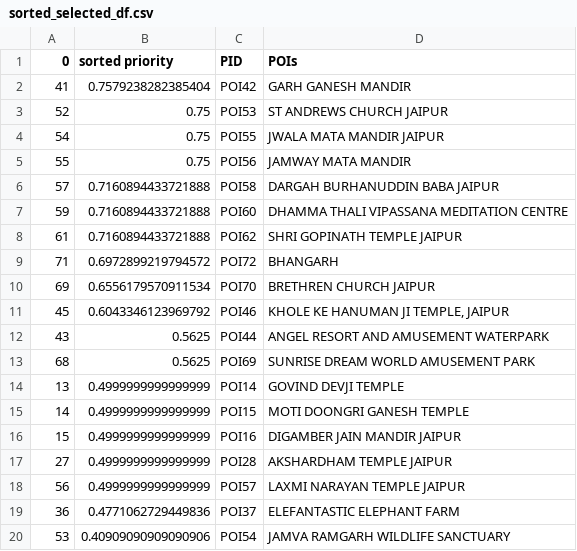
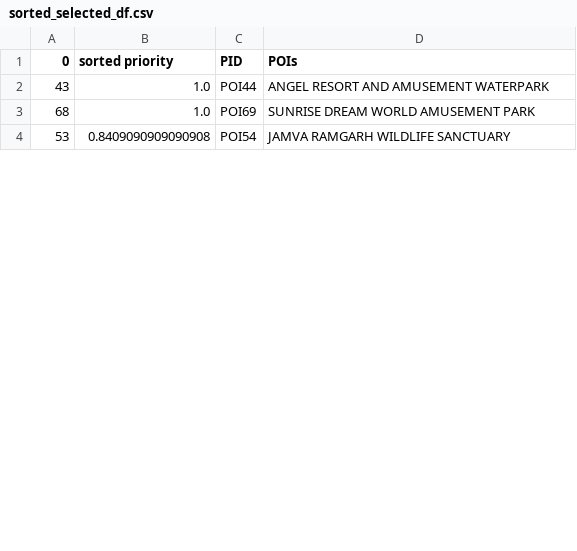
Before and after one commit to ishijo/Travel_Itinerary_Generator, a CSV file: data/sorted_selected_df.csv, drawn as a sheet; only a part is shown; the diff covers the shown part only.

```diff
--- a/data/sorted_selected_df.csv
+++ b/data/sorted_selected_df.csv
@@ -1,20 +1,4 @@
 0,sorted priority,PID,POIs
-41,0.7579238282385404,POI42,GARH GANESH MANDIR
-52,0.75,POI53,ST ANDREWS CHURCH JAIPUR
-54,0.75,POI55,JWALA MATA MANDIR JAIPUR
-55,0.75,POI56,JAMWAY MATA MANDIR
-57,0.7160894433721888,POI58,DARGAH BURHANUDDIN BABA JAIPUR
-59,0.7160894433721888,POI60,DHAMMA THALI VIPASSANA MEDITATION CENTRE
-61,0.7160894433721888,POI62,SHRI GOPINATH TEMPLE JAIPUR
-71,0.6972899219794572,POI72,BHANGARH
-69,0.6556179570911534,POI70,BRETHREN CHURCH JAIPUR
-45,0.6043346123969792,POI46,"KHOLE KE HANUMAN JI TEMPLE, JAIPUR"
-43,0.5625,POI44,ANGEL RESORT AND AMUSEMENT WATERPARK
-68,0.5625,POI69,SUNRISE DREAM WORLD AMUSEMENT PARK
-13,0.4999999999999999,POI14,GOVIND DEVJI TEMPLE
-14,0.4999999999999999,POI15,MOTI DOONGRI GANESH TEMPLE
-15,0.4999999999999999,POI16,DIGAMBER JAIN MANDIR JAIPUR
-27,0.4999999999999999,POI28,AKSHARDHAM TEMPLE JAIPUR
-56,0.4999999999999999,POI57,LAXMI NARAYAN TEMPLE JAIPUR
-36,0.4771062729449836,POI37,ELEFANTASTIC ELEPHANT FARM
-53,0.40909090909090906,POI54,JAMVA RAMGARH WILDLIFE SANCTUARY
+43,1.0,POI44,ANGEL RESORT AND AMUSEMENT WATERPARK
+68,1.0,POI69,SUNRISE DREAM WORLD AMUSEMENT PARK
+53,0.8409090909090908,POI54,JAMVA RAMGARH WILDLIFE SANCTUARY
```
Also changed, not shown: 7 added rows, 8 removed rows and 9 edited cells elsewhere in this file, 3 other files.
